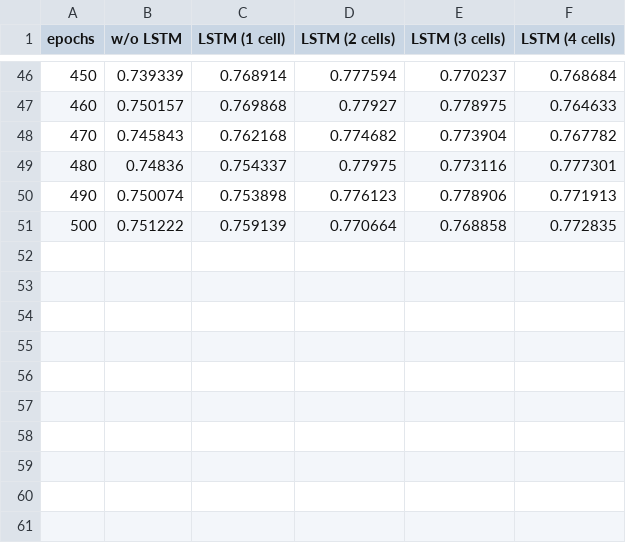
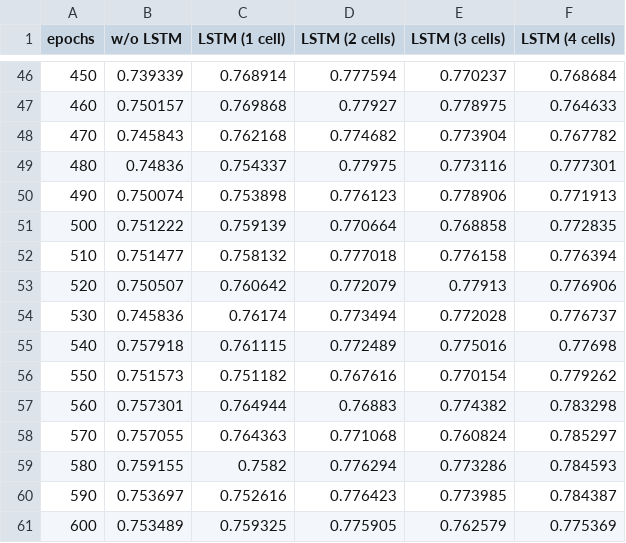
Before and after one commit to hachreak/paper10, a CSV file: results/exp_2.csv, drawn as a sheet; only a part is shown, gaps mark what is left out.

```diff
--- a/results/exp_2.csv
+++ b/results/exp_2.csv
@@ -51 +51,11 @@ epochs,w/o LSTM,LSTM (1 cell),LSTM (2 cells),LSTM (3 cells),LSTM (4 cells)
 500,0.751222,0.759139,0.770664,0.768858,0.772835
+510,0.751477,0.758132,0.777018,0.776158,0.776394
+520,0.750507,0.760642,0.772079,0.77913,0.776906
+530,0.745836,0.76174,0.773494,0.772028,0.776737
+540,0.757918,0.761115,0.772489,0.775016,0.77698
+550,0.751573,0.751182,0.767616,0.770154,0.779262
+560,0.757301,0.764944,0.76883,0.774382,0.783298
+570,0.757055,0.764363,0.771068,0.760824,0.785297
+580,0.759155,0.7582,0.776294,0.773286,0.784593
+590,0.753697,0.752616,0.776423,0.773985,0.784387
+600,0.753489,0.759325,0.775905,0.762579,0.775369
```
Also changed, not shown: 5 other files.
